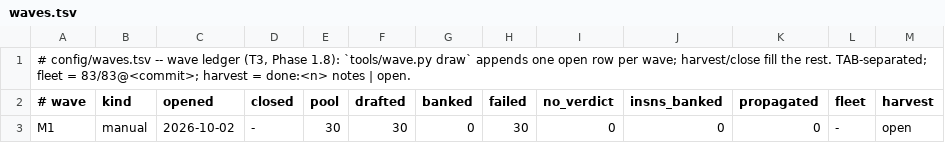
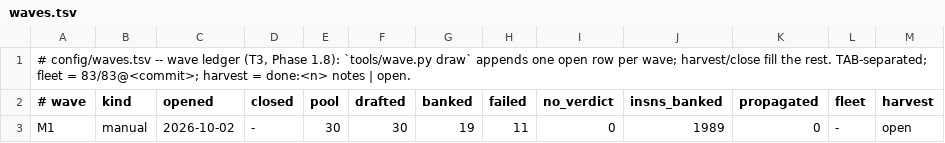
Before and after one commit to anzaldoivan/dino-crisis-2-decomp, a TSV file: config/waves.tsv, drawn as a sheet.

```diff
--- a/config/waves.tsv
+++ b/config/waves.tsv
@@ -2,2 +2,2 @@
 # wave	kind	opened	closed	pool	drafted	banked	failed	no_verdict	insns_banked	propagated	fleet	harvest
-M1	manual	2026-10-02	-	30	30	0	30	0	0	0	-	open
+M1	manual	2026-10-02	-	30	30	19	11	0	1989	0	-	open
```
Also changed, not shown: config/journal.tsv.
